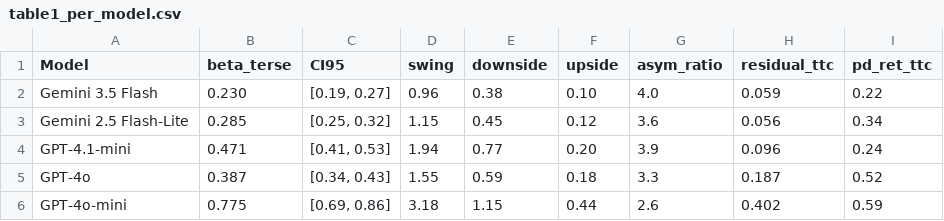
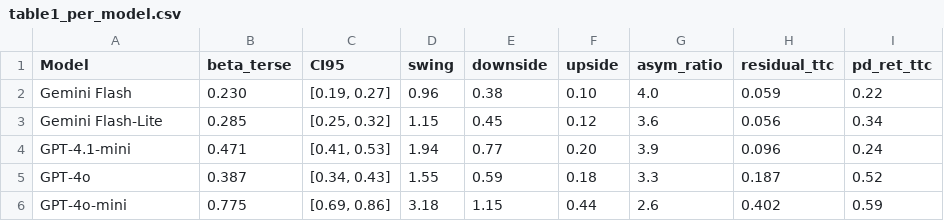
Before and after one commit to samirrc2/Does-AI-rate-through-the-cycle---Procyclicality-in-credit-assessment, a CSV file: paper/latex/tables/table1_per_model.csv, drawn as a sheet.

Commit message:
Address referee round: IRB capital translation, anchoring inference, verified references, font fix, prompts appendix; remove Word duplicates

```diff
--- a/paper/latex/tables/table1_per_model.csv
+++ b/paper/latex/tables/table1_per_model.csv
@@ -1,4 +1,4 @@
 Model,beta_terse,CI95,swing,downside,upside,asym_ratio,residual_ttc,pd_ret_ttc
-Gemini 3.5 Flash,0.230,"[0.19, 0.27]",0.96,0.38,0.10,4.0,0.059,0.22
-Gemini 2.5 Flash-Lite,0.285,"[0.25, 0.32]",1.15,0.45,0.12,3.6,0.056,0.34
+Gemini Flash,0.230,"[0.19, 0.27]",0.96,0.38,0.10,4.0,0.059,0.22
+Gemini Flash-Lite,0.285,"[0.25, 0.32]",1.15,0.45,0.12,3.6,0.056,0.34
 GPT-4.1-mini,0.471,"[0.41, 0.53]",1.94,0.77,0.20,3.9,0.096,0.24
```
Also changed, not shown: paper/latex/tables/table3_robustness.csv, 30 other files.
